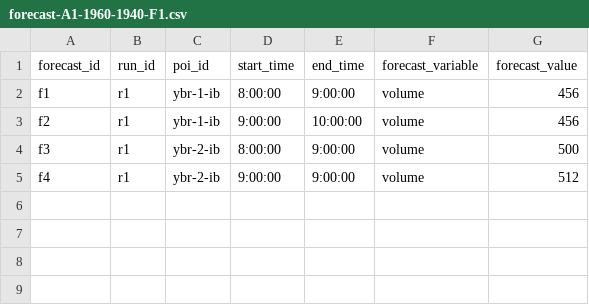
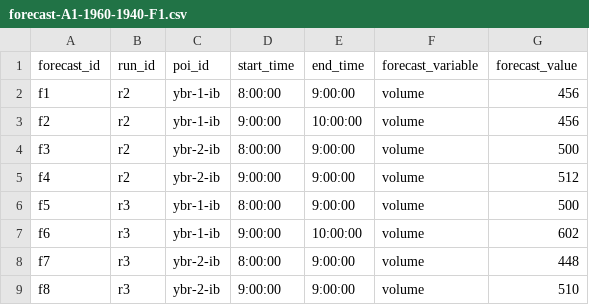
Before and after one commit to e-lo/forecastcards, a CSV file: examples/emeraldcitydot-rx123-yellowbrickroadhov/forecasts/forecast-A1-1960-1940-F1.csv, drawn as a sheet.

Commit message:
more!

```diff
--- a/examples/emeraldcitydot-rx123-yellowbrickroadhov/forecasts/forecast-A1-1960-1940-F1.csv
+++ b/examples/emeraldcitydot-rx123-yellowbrickroadhov/forecasts/forecast-A1-1960-1940-F1.csv
@@ -1,5 +1,9 @@
 forecast_id,run_id,poi_id,start_time,end_time,forecast_variable,forecast_value
-f1,r1,ybr-1-ib,8:00:00,9:00:00,volume,456
-f2,r1,ybr-1-ib,9:00:00,10:00:00,volume,456
-f3,r1,ybr-2-ib,8:00:00,9:00:00,volume,500
-f4,r1,ybr-2-ib,9:00:00,9:00:00,volume,512
+f1,r2,ybr-1-ib,8:00:00,9:00:00,volume,456
+f2,r2,ybr-1-ib,9:00:00,10:00:00,volume,456
+f3,r2,ybr-2-ib,8:00:00,9:00:00,volume,500
+f4,r2,ybr-2-ib,9:00:00,9:00:00,volume,512
+f5,r3,ybr-1-ib,8:00:00,9:00:00,volume,500
+f6,r3,ybr-1-ib,9:00:00,10:00:00,volume,602
+f7,r3,ybr-2-ib,8:00:00,9:00:00,volume,448
+f8,r3,ybr-2-ib,9:00:00,9:00:00,volume,510
```
